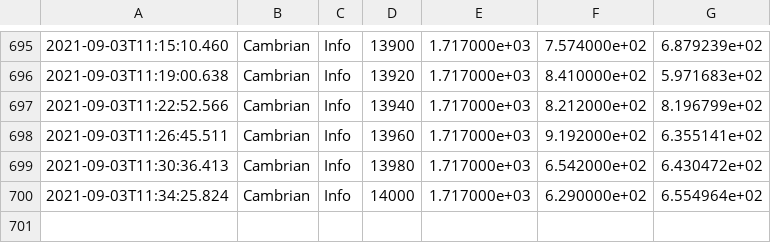
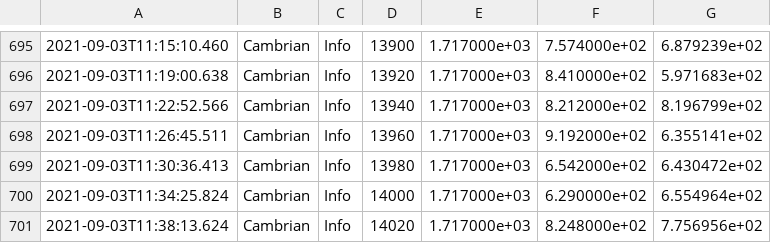
Before and after one commit to erwanlecarpentier/IICGP.jl, a CSV file: logs/2021-09-01T17:44:01.976_assault/encoder.csv, drawn as a sheet; only a part is shown, gaps mark what is left out; the diff names each change by its address in the sheet, - before the commit and + after, or states it on an @@ line.

```diff
--- a/logs/2021-09-01T17:44:01.976_assault/encoder.csv
+++ b/logs/2021-09-01T17:44:01.976_assault/encoder.csv
+row 701: 2021-09-03T11:38:13.624 | Cambrian | Info | 14020 | 1.717000e+03 | 8.248000e+02 | 7.756956e+02
```
Also changed, not shown: logs/2021-09-01T17:44:01.976_assault/controller.csv, 20 other files.
